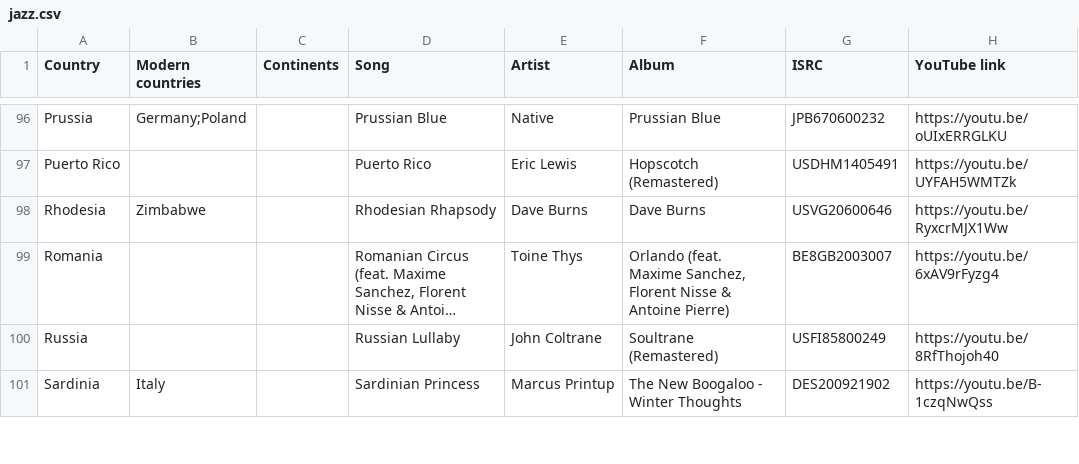
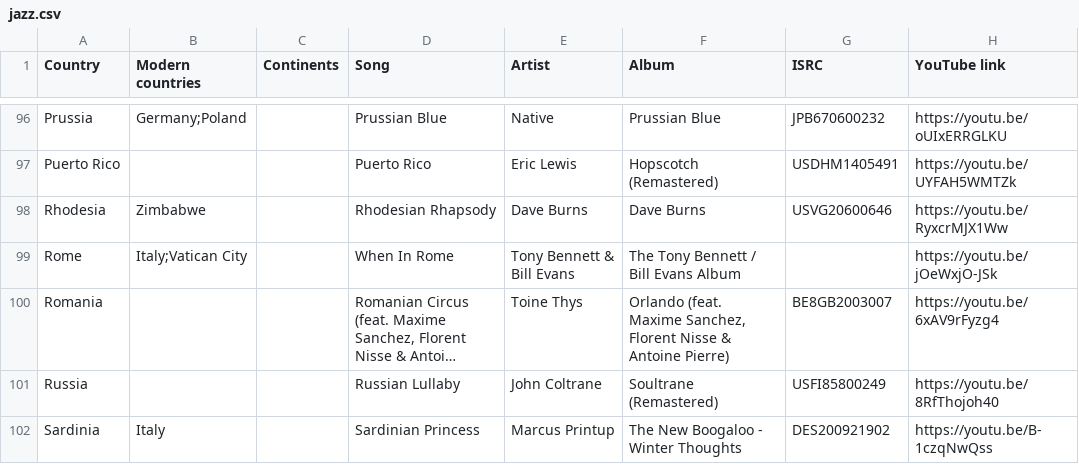
Before and after one commit to Udzu/letterbox, a CSV file: src/countries/jazz.csv, drawn as a sheet; only a part is shown, gaps mark what is left out; long unchanged cells end in …; the diff names each change by its address in the sheet, - before the commit and + after, or states it on an @@ line.

```diff
--- a/src/countries/jazz.csv
+++ b/src/countries/jazz.csv
+row 99: Rome | Italy;Vatican City |  | When In Rome | Tony Bennett & Bill Evans | The Tony Bennett / Bill Evans Album |  | https://youtu.be/jOeWxjO-JSk
```
Also changed, not shown: 5 other files.
